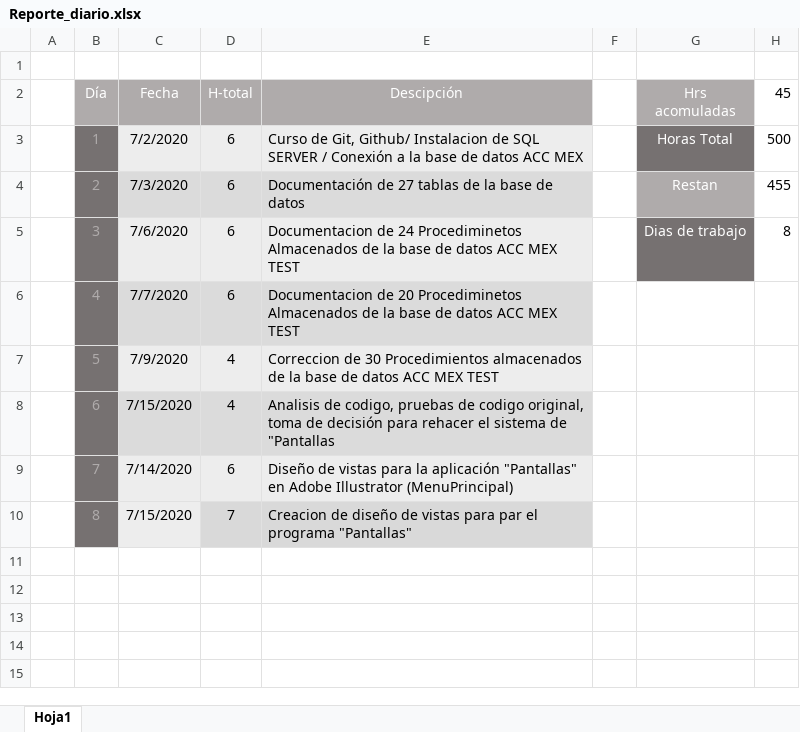
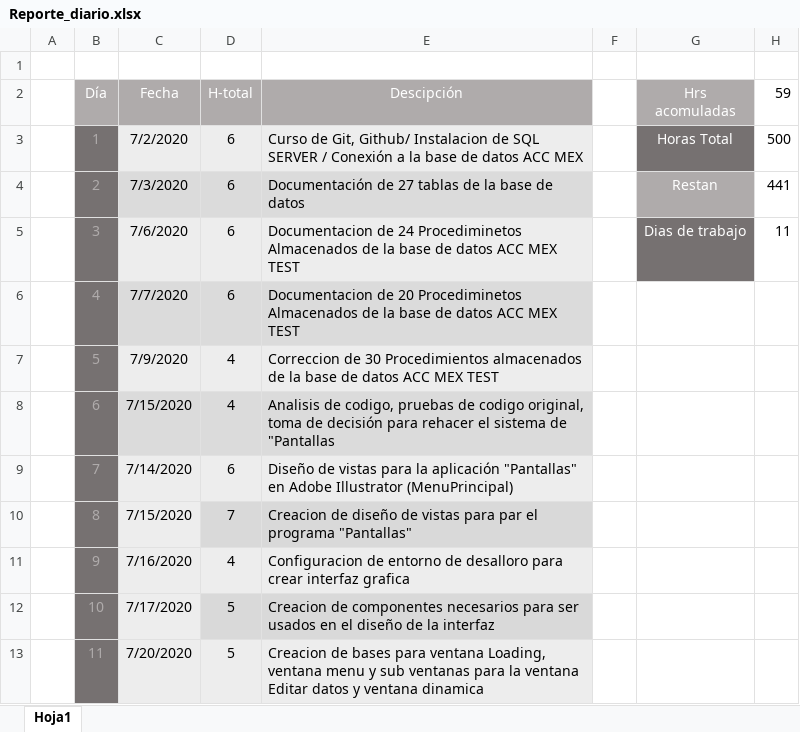
Before and after one commit to cbarreral/residencia, an Excel workbook: Reporte_diario.xlsx, sheet Hoja1, drawn as a sheet; values as stored, in another font and other column widths than the file's, no borders; the diff names each change by its address in the sheet, - before the commit and + after, or states it on an @@ line.

Commit message:
Creacion de diseño

```diff
--- a/Reporte_diario.xlsx (sheet Hoja1)
+++ b/Reporte_diario.xlsx (sheet Hoja1)
-H2: 45
+H2: 59
-H4 (59): 455
+H4 (59): 441
-H5 (59): 8
+H5 (59): 11
+row 11:  | 9 | 7/16/2020 | 4 | Configuracion de entorno de desalloro para crear interfaz grafica
+row 12:  | 10 | 7/17/2020 | 5 | Creacion de componentes necesarios para ser usados en el diseño de la interfaz
+row 13:  | 11 | 7/20/2020 | 5 | Creacion de bases para ventana Loading, ventana menu y sub ventanas para la ventana Editar datos y ventana dinamica
```
